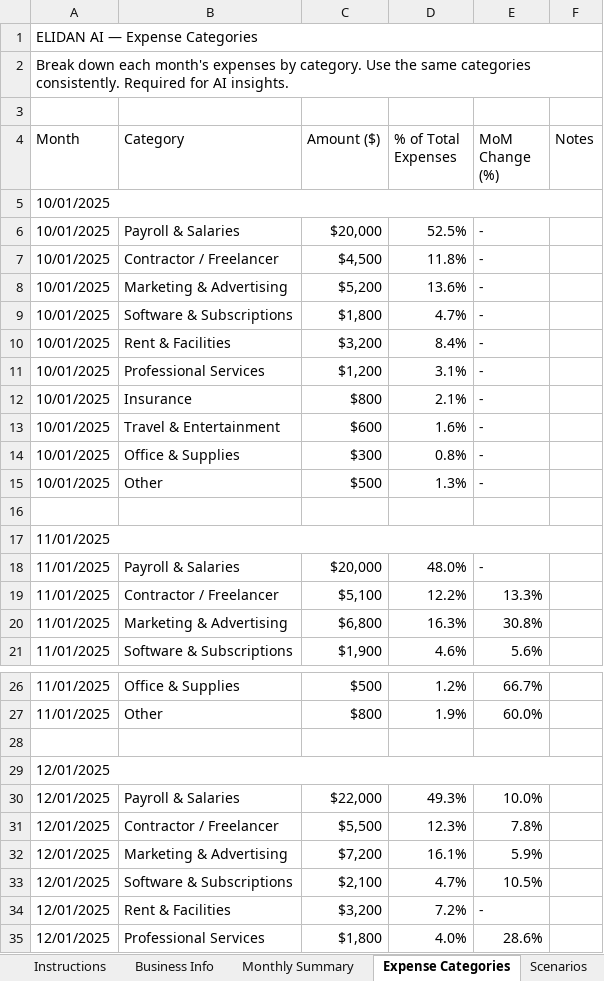
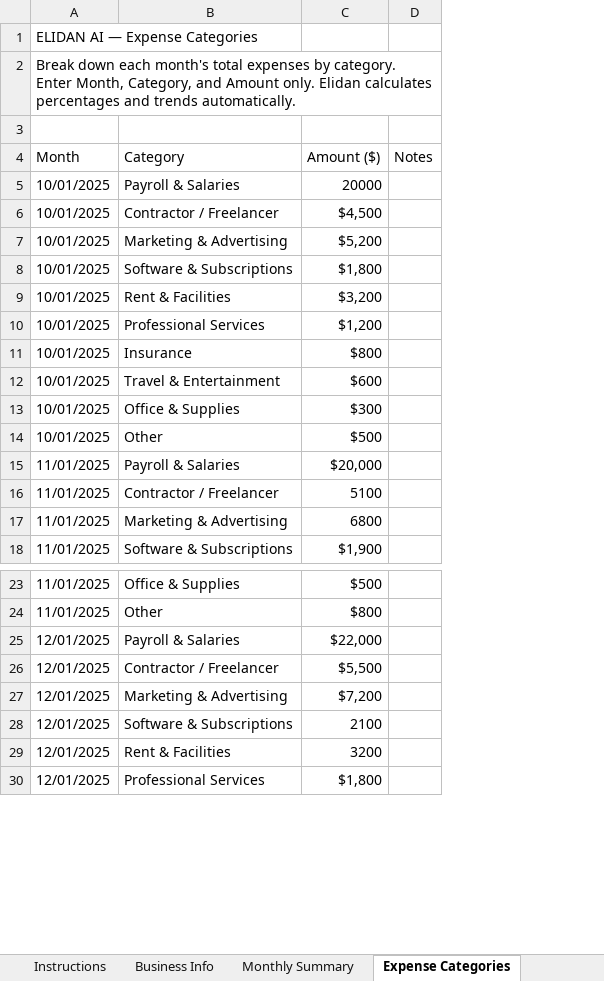
Before and after one commit to RayDumasia1/ai-cfo, an Excel workbook: public/downloads/elidan-financial-template.xlsx, sheet Expense Categories, drawn as a sheet; only a part is shown, gaps mark what is left out; values as stored, in another font and other column widths than the file's, no cell formats; removed rows and columns are numbered as before the commit, all else as after; the diff names each change by its address in the sheet, - before the commit and + after, or states it on an @@ line.

Commit message:
feat(template): v1.1 — remove calc rows, simplify expense categories, rename scenarios

```diff
--- a/public/downloads/elidan-financial-template.xlsx (sheet Expense Categories)
+++ b/public/downloads/elidan-financial-template.xlsx (sheet Expense Categories)
-column D (% of Total Expenses), rows 6-15: 52.5% | 11.8% | 13.6% | 4.7% | 8.4% | 3.1% | 2.1% | 1.6% | 0.8% | 1.3%; rows 18-21: 48.0% | 12.2% | 16.3% | 4.6%; rows 26-27: 1.2% | 1.9%; rows 30-35: 49.3% | 12.3% | 16.1% | 4.7% | 7.2% | 4.0%
-column E (MoM Change (%)), rows 6-15: all -; rows 18-21: - | 13.3% | 30.8% | 5.6%; rows 26-27: 66.7% | 60.0%; rows 30-35: 10.0% | 7.8% | 5.9% | 10.5% | - | 28.6%
-A1:F1 merged
-A2 (Month): …each month's expenses by category. Use the same categories consistently. Required for AI insights.
+A2 (Month): …each month's total expenses by category. Enter Month, Category, and Amount only. Elidan calculates percentages and trends automatically.
-A2:F2 merged
-row 5: 10/01/2025
-C5 (Amount ($)): $20,000
+C5 (Amount ($)): 20000
-row 16: (empty)
-row 17: 11/01/2025
-C16 (Amount ($)): $5,100
+C16 (Amount ($)): 5100
-C17 (Amount ($)): $6,800
+C17 (Amount ($)): 6800
-row 28: (empty)
-row 29: 12/01/2025
-C28 (Amount ($)): $2,100
+C28 (Amount ($)): 2100
-C29 (Amount ($)): $3,200
+C29 (Amount ($)): 3200
```
Also changed, not shown: sheet Monthly Summary, sheet Sample Data, sheet Instructions, sheet Business Info, other sheet tabs, cell formats.
